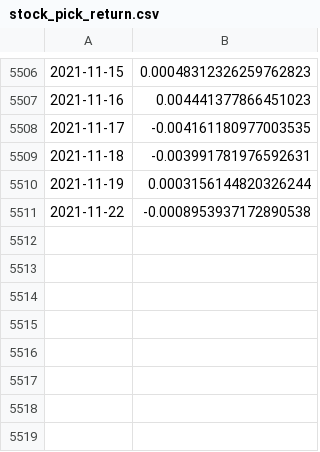
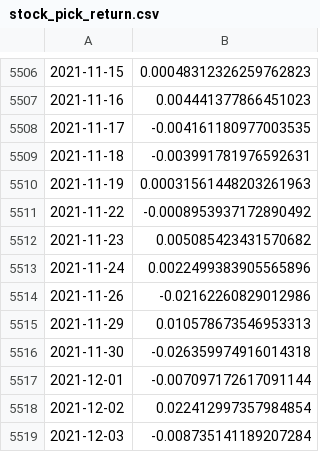
Before and after one commit to samueljuanp/investment_analysis, a CSV file: strategies/stock_pick_return.csv, drawn as a sheet; only a part is shown, gaps mark what is left out; the diff names each change by its address in the sheet, - before the commit and + after, or states it on an @@ line.

```diff
--- a/strategies/stock_pick_return.csv
+++ b/strategies/stock_pick_return.csv
-B5510: 0.0003156144820326244
+B5510: 0.00031561448203261963
-B5511: -0.0008953937172890538
+B5511: -0.0008953937172890492
+row 5512: 2021-11-23 | 0.005085423431570682
+row 5513: 2021-11-24 | 0.0022499383905565896
+row 5514: 2021-11-26 | -0.02162260829012986
+row 5515: 2021-11-29 | 0.010578673546953313
+row 5516: 2021-11-30 | -0.026359974916014318
+row 5517: 2021-12-01 | -0.007097172617091144
+row 5518: 2021-12-02 | 0.022412997357984854
+row 5519: 2021-12-03 | -0.008735141189207284
```
Also changed, not shown: strategies/index_timing_return.csv, 6 other files.
